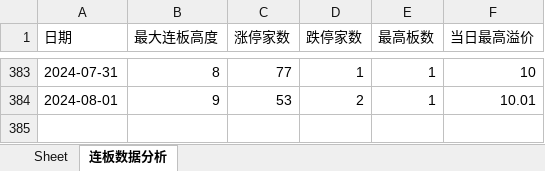
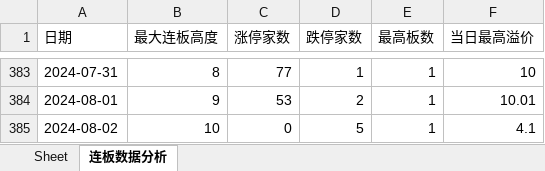
Before and after one commit to bozaigao/quantification, an Excel workbook: 2024/2024年A股主板连板数据.xlsx, sheet 连板数据分析, drawn as a sheet; only a part is shown, gaps mark what is left out; values as stored, in another font and other column widths than the file's, no borders; charts and pictures not drawn; 1 other sheet too large or unreadable and not compared; the diff names each change by its address in the sheet, - before the commit and + after, or states it on an @@ line.

```diff
--- a/2024/2024年A股主板连板数据.xlsx (sheet 连板数据分析)
+++ b/2024/2024年A股主板连板数据.xlsx (sheet 连板数据分析)
+row 385: 2024-08-02 | 10 | 0 | 5 | 1 | 4.1
```
Also changed, not shown: charts or pictures, 2024年A股主板连板数据.xlsx, 15 other files.
